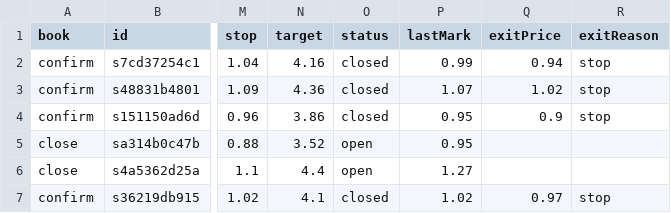
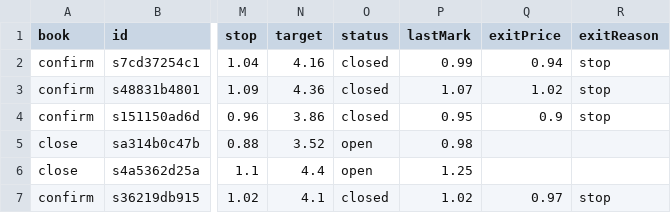
Before and after one commit to juanpameza/mrt-paper-sim, a CSV file: shadow_trades.csv, drawn as a sheet; only a part is shown, gaps mark what is left out; the diff names each change by its address in the sheet, - before the commit and + after, or states it on an @@ line.

```diff
--- a/shadow_trades.csv
+++ b/shadow_trades.csv
-P5 (lastMark): 0.95
+P5 (lastMark): 0.98
-P6 (lastMark): 1.27
+P6 (lastMark): 1.25
```
Also changed, not shown: scan.csv, signals_trades.csv, 5 other files.
